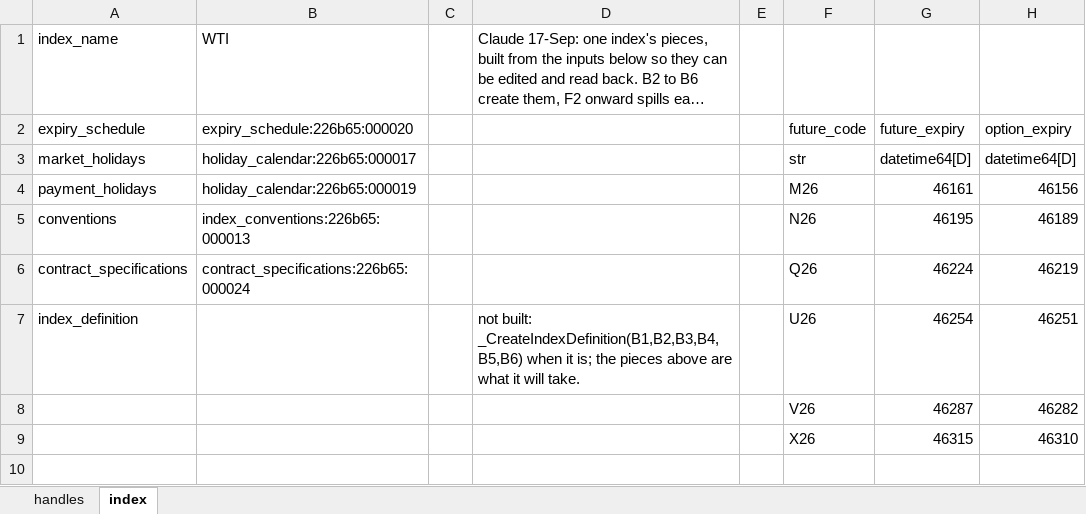
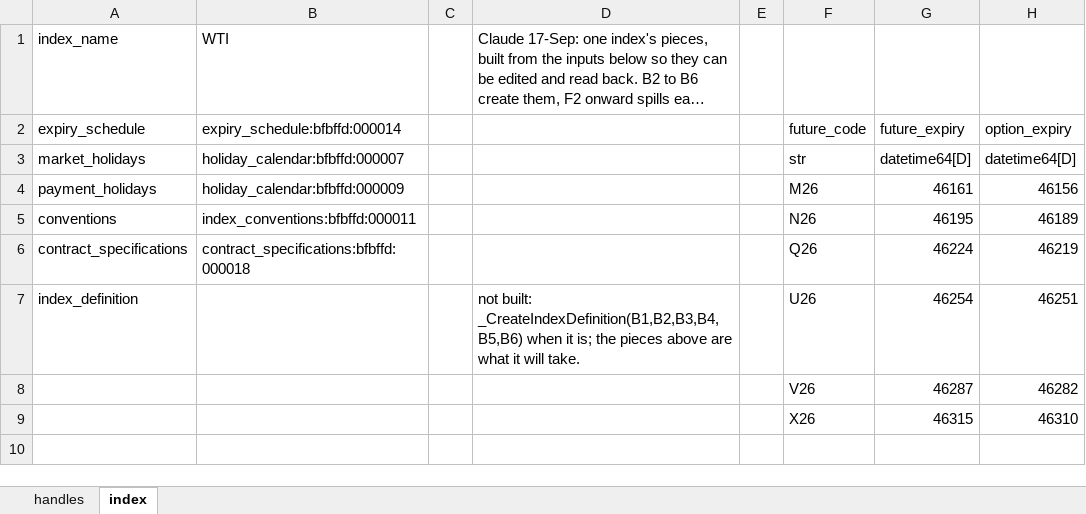
Before and after one commit to gobbles404/catalyst, an Excel workbook: workbooks/handles.xlsx, sheet index, drawn as a sheet; only a part is shown; long unchanged cells end in …; values as stored, in another font and other column widths than the file's, no borders; the diff names each change by its address in the sheet, - before the commit and + after, or states it on an @@ line.

Commit message:
feat(library): the IFERC fixings by contract month, the monthly fixings removed (#99)

```diff
--- a/workbooks/handles.xlsx (sheet index)
+++ b/workbooks/handles.xlsx (sheet index)
-B2: expiry_schedule:226b65:000020
+B2: expiry_schedule:bfbffd:000014
-B3: holiday_calendar:226b65:000017
+B3: holiday_calendar:bfbffd:000007
-B4: holiday_calendar:226b65:000019
+B4: holiday_calendar:bfbffd:000009
-B5: index_conventions:226b65:000013
+B5: index_conventions:bfbffd:000011
-B6: contract_specifications:226b65:000024
+B6: contract_specifications:bfbffd:000018
```
Also changed, not shown: sheet handles, 25 other files.
